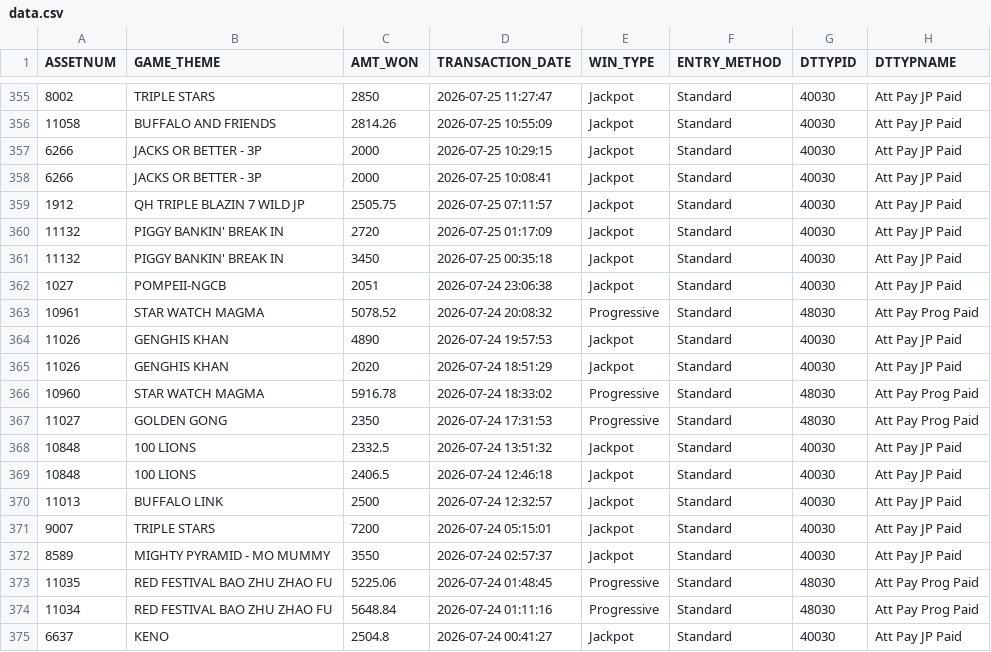
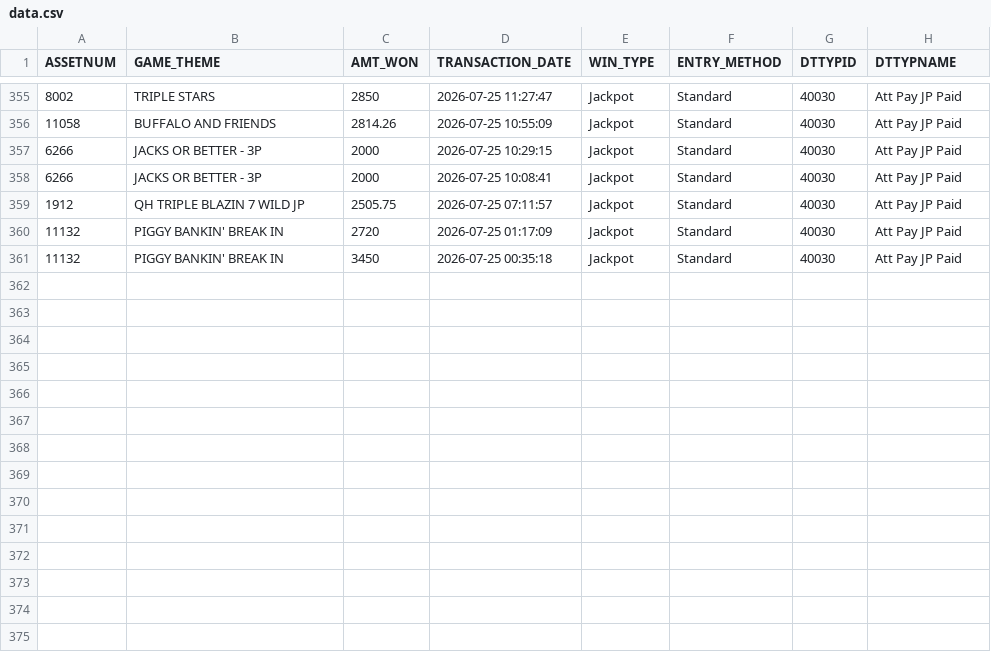
Before and after one commit to Winnercircle1/jackpot-board, a CSV file: data.csv, drawn as a sheet; only a part is shown, gaps mark what is left out; the diff names each change by its address in the sheet, - before the commit and + after, or states it on an @@ line.

Commit message:
Update jackpot data 2026-08-24T05:51:57.947Z

```diff
--- a/data.csv
+++ b/data.csv
-row 362: 1027 | POMPEII-NGCB | 2051 | 2026-07-24 23:06:38 | Jackpot | Standard | 40030 | Att Pay JP Paid
-row 363: 10961 | STAR WATCH MAGMA | 5078.52 | 2026-07-24 20:08:32 | Progressive | Standard | 48030 | Att Pay Prog Paid
-row 364: 11026 | GENGHIS KHAN | 4890 | 2026-07-24 19:57:53 | Jackpot | Standard | 40030 | Att Pay JP Paid
-row 365: 11026 | GENGHIS KHAN | 2020 | 2026-07-24 18:51:29 | Jackpot | Standard | 40030 | Att Pay JP Paid
-row 366: 10960 | STAR WATCH MAGMA | 5916.78 | 2026-07-24 18:33:02 | Progressive | Standard | 48030 | Att Pay Prog Paid
-row 367: 11027 | GOLDEN GONG | 2350 | 2026-07-24 17:31:53 | Progressive | Standard | 48030 | Att Pay Prog Paid
-row 368: 10848 | 100 LIONS | 2332.5 | 2026-07-24 13:51:32 | Jackpot | Standard | 40030 | Att Pay JP Paid
-row 369: 10848 | 100 LIONS | 2406.5 | 2026-07-24 12:46:18 | Jackpot | Standard | 40030 | Att Pay JP Paid
-row 370: 11013 | BUFFALO LINK | 2500 | 2026-07-24 12:32:57 | Jackpot | Standard | 40030 | Att Pay JP Paid
-row 371: 9007 | TRIPLE STARS | 7200 | 2026-07-24 05:15:01 | Jackpot | Standard | 40030 | Att Pay JP Paid
-row 372: 8589 | MIGHTY PYRAMID - MO MUMMY | 3550 | 2026-07-24 02:57:37 | Jackpot | Standard | 40030 | Att Pay JP Paid
-row 373: 11035 | RED FESTIVAL BAO ZHU ZHAO FU | 5225.06 | 2026-07-24 01:48:45 | Progressive | Standard | 48030 | Att Pay Prog Paid
-row 374: 11034 | RED FESTIVAL BAO ZHU ZHAO FU | 5648.84 | 2026-07-24 01:11:16 | Progressive | Standard | 48030 | Att Pay Prog Paid
-row 375: 6637 | KENO | 2504.8 | 2026-07-24 00:41:27 | Jackpot | Standard | 40030 | Att Pay JP Paid
```
